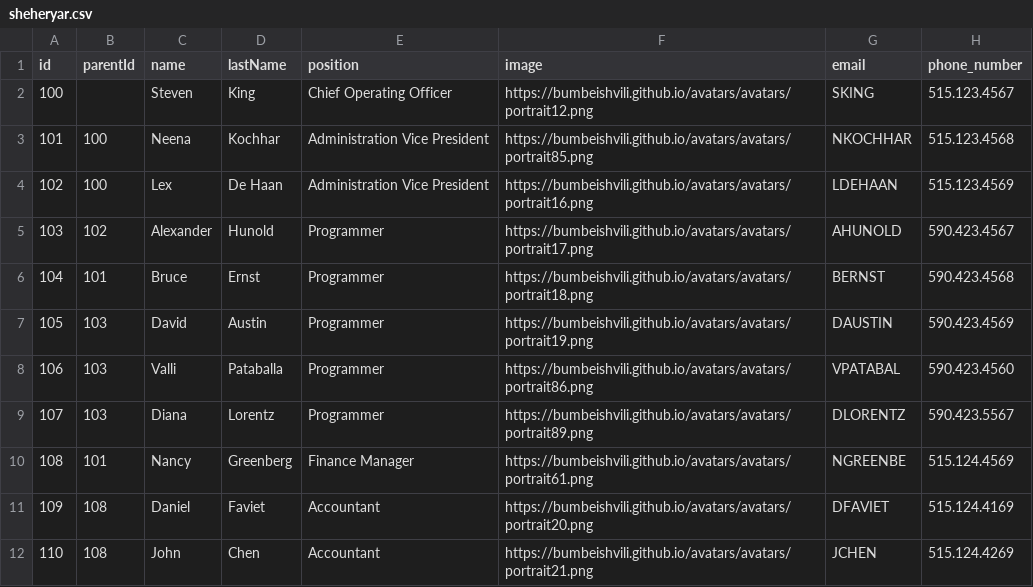
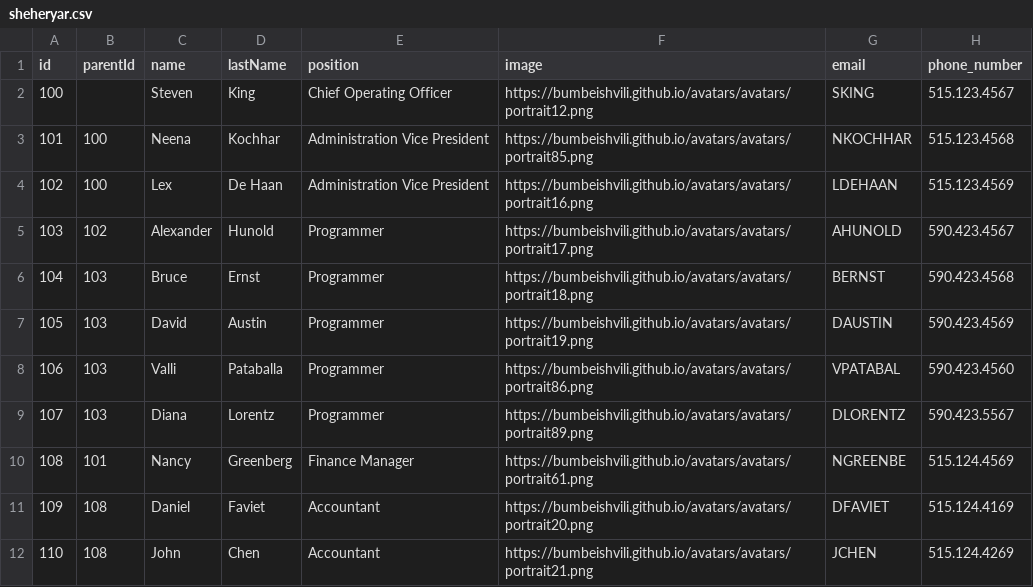
Before and after one commit to sheheryark/MyWebsite, a CSV file: sheheryar.csv, drawn as a sheet; only a part is shown; the diff names each change by its address in the sheet, - before the commit and + after, or states it on an @@ line.

Commit message:
Update sheheryar.csv

```diff
--- a/sheheryar.csv
+++ b/sheheryar.csv
-B6 (parentId): 101
+B6 (parentId): 103
```
